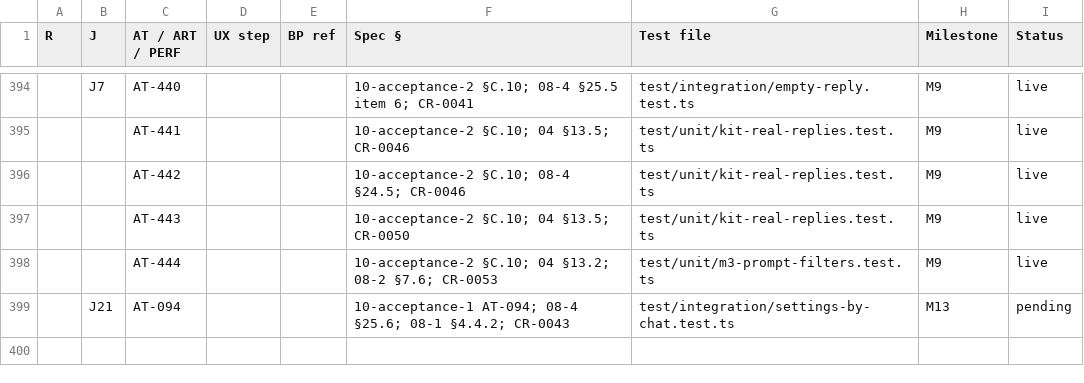
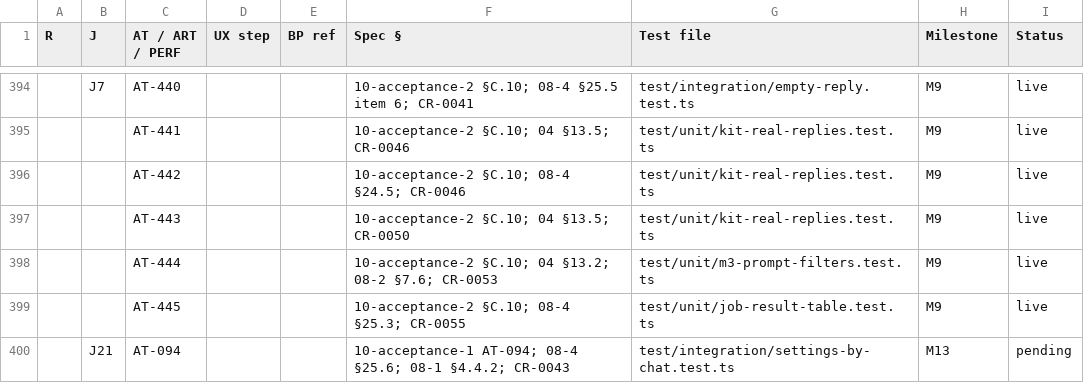
Before and after one commit to vikas53953/foo-agent, a CSV file: spec/trace.csv, drawn as a sheet; only a part is shown, gaps mark what is left out; the diff names each change by its address in the sheet, - before the commit and + after, or states it on an @@ line.

```diff
--- a/spec/trace.csv
+++ b/spec/trace.csv
+row 399:  |  | AT-445 |  |  | 10-acceptance-2 §C.10; 08-4 §25.3; CR-0055 | test/unit/job-result-table.test.ts | M9 | live
```
Also changed, not shown: docs/decisions/fixes.tsv, 6 other files.
